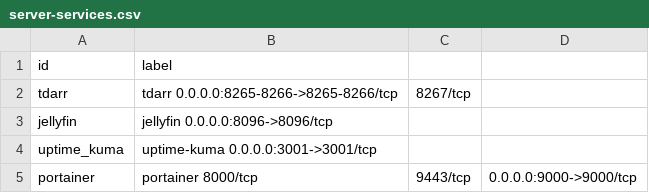
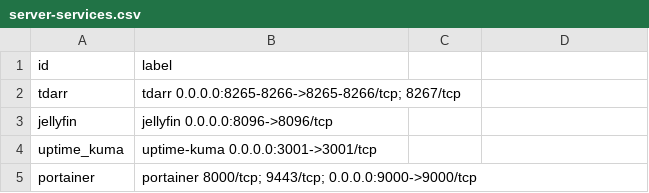
Before and after one commit to tup8806/system-map, a CSV file: configs/server-services.csv, drawn as a sheet.

Commit message:
Refresh exported docker services from server

```diff
--- a/configs/server-services.csv
+++ b/configs/server-services.csv
@@ -1,5 +1,5 @@
 id,label
-tdarr,tdarr 0.0.0.0:8265-8266->8265-8266/tcp, 8267/tcp
+tdarr,tdarr 0.0.0.0:8265-8266->8265-8266/tcp; 8267/tcp
 jellyfin,jellyfin 0.0.0.0:8096->8096/tcp
 uptime_kuma,uptime-kuma 0.0.0.0:3001->3001/tcp
-portainer,portainer 8000/tcp, 9443/tcp, 0.0.0.0:9000->9000/tcp
+portainer,portainer 8000/tcp; 9443/tcp; 0.0.0.0:9000->9000/tcp
```
